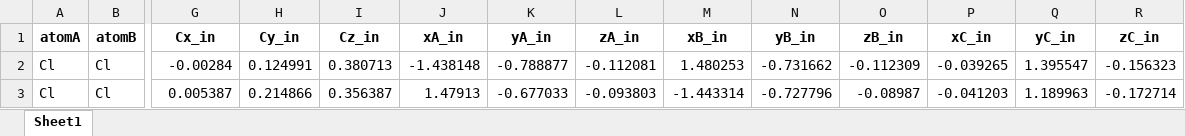
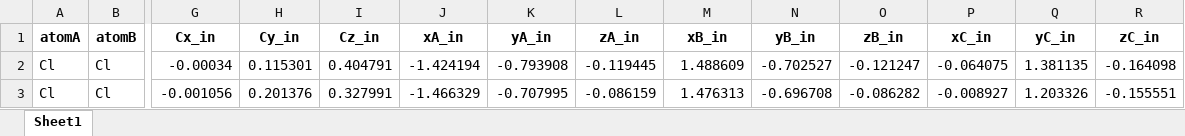
Before and after one commit to jacobdstates2020/CX3_radical_USRE_submission, an Excel workbook: dataframes/CX3_radical_dataframe_input.xlsx, sheet Sheet1, drawn as a sheet; only a part is shown, gaps mark what is left out; values as stored, in another font and other column widths than the file's, no borders; the diff covers the shown part only; the diff names each change by its address in the sheet, - before the commit and + after, or states it on an @@ line.

```diff
--- a/dataframes/CX3_radical_dataframe_input.xlsx (sheet Sheet1)
+++ b/dataframes/CX3_radical_dataframe_input.xlsx (sheet Sheet1)
-G2 (Cx_in): -0.00284
+G2 (Cx_in): -0.00034
-H2 (Cy_in): 0.124991
+H2 (Cy_in): 0.115301
-I2 (Cz_in): 0.380713
+I2 (Cz_in): 0.404791
-J2 (xA_in): -1.438148
+J2 (xA_in): -1.424194
-K2 (yA_in): -0.788877
+K2 (yA_in): -0.793908
-L2 (zA_in): -0.112081
+L2 (zA_in): -0.119445
-M2 (xB_in): 1.480253
+M2 (xB_in): 1.488609
-N2 (yB_in): -0.731662
+N2 (yB_in): -0.702527
-O2 (zB_in): -0.112309
+O2 (zB_in): -0.121247
-P2 (xC_in): -0.039265
+P2 (xC_in): -0.064075
-Q2 (yC_in): 1.395547
+Q2 (yC_in): 1.381135
-R2 (zC_in): -0.156323
+R2 (zC_in): -0.164098
-G3 (Cx_in): 0.005387
+G3 (Cx_in): -0.001056
-H3 (Cy_in): 0.214866
+H3 (Cy_in): 0.201376
-I3 (Cz_in): 0.356387
+I3 (Cz_in): 0.327991
-J3 (xA_in): 1.47913
+J3 (xA_in): -1.466329
-K3 (yA_in): -0.677033
+K3 (yA_in): -0.707995
-L3 (zA_in): -0.093803
+L3 (zA_in): -0.086159
-M3 (xB_in): -1.443314
+M3 (xB_in): 1.476313
-N3 (yB_in): -0.727796
+N3 (yB_in): -0.696708
-O3 (zB_in): -0.08987
+O3 (zB_in): -0.086282
-P3 (xC_in): -0.041203
+P3 (xC_in): -0.008927
-Q3 (yC_in): 1.189963
+Q3 (yC_in): 1.203326
-R3 (zC_in): -0.172714
+R3 (zC_in): -0.155551
```
Also changed, not shown: 84 edited cells elsewhere in this sheet, dataframes/CX3_radical_dataframe.xlsx, dataframes/CX3_radical_dataframe_output.xlsx, 10 other files.
